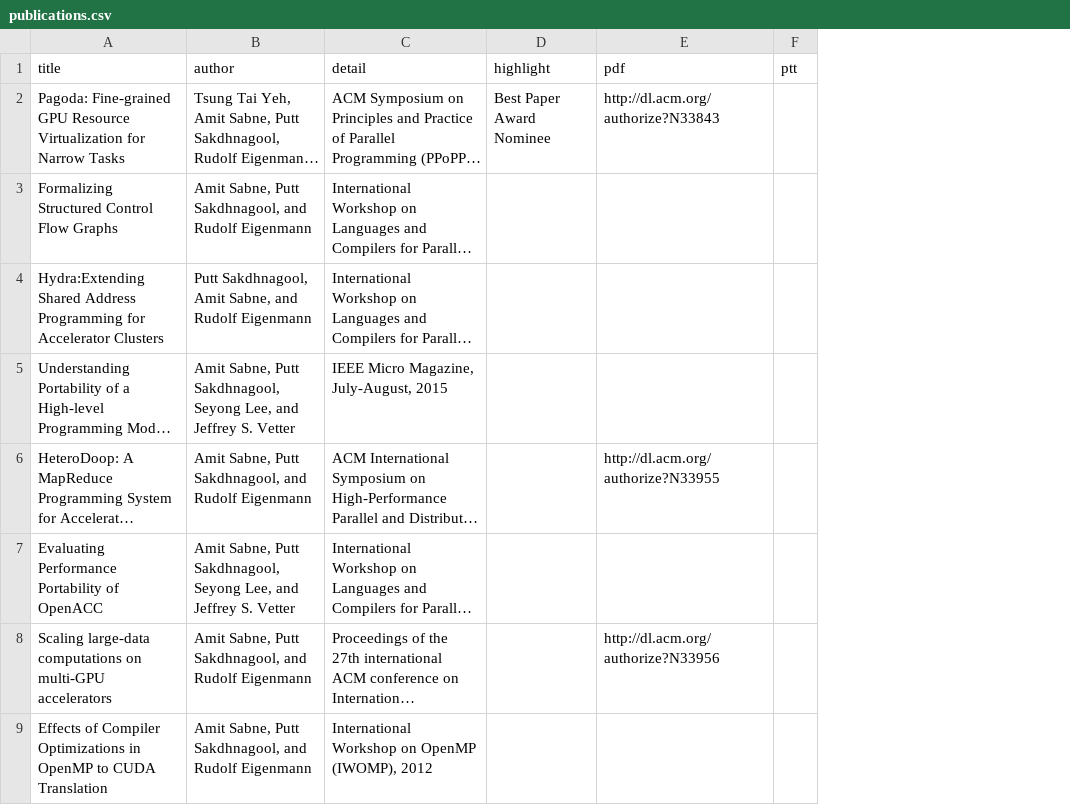
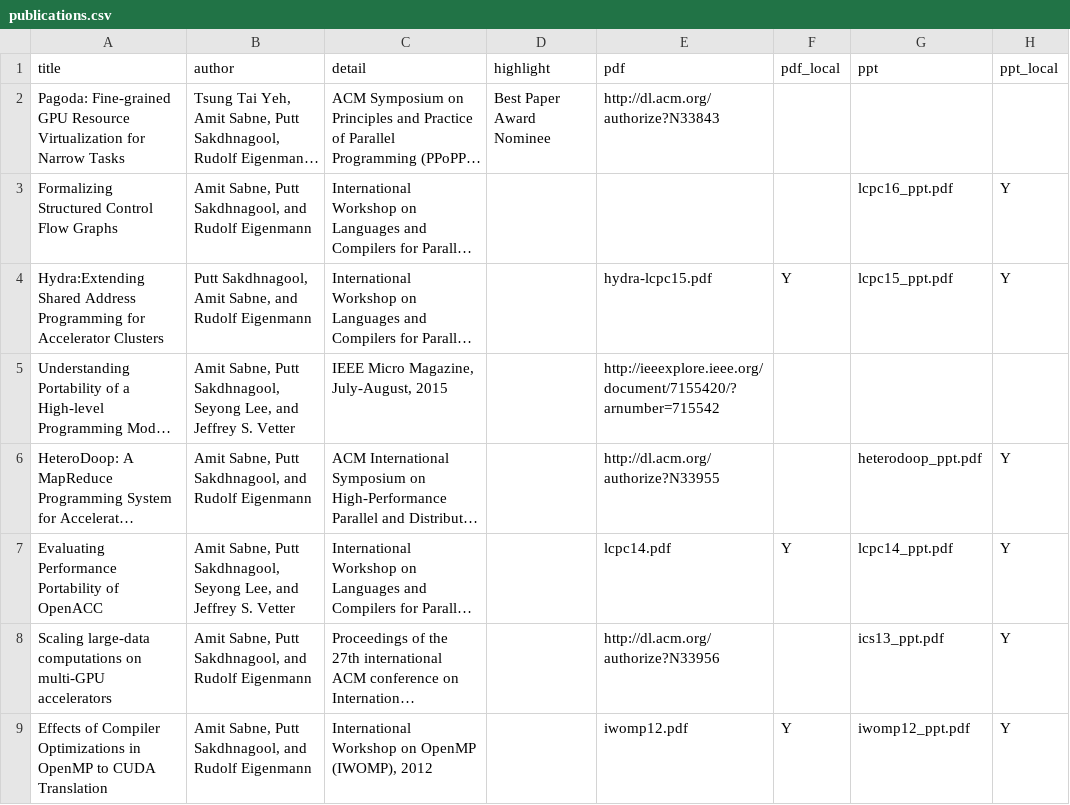
Before and after one commit to puttsk/puttsk.github.io, a CSV file: _data/publications.csv, drawn as a sheet; long unchanged cells end in …; removed rows and columns are numbered as before the commit, all else as after; the diff names each change by its address in the sheet, - before the commit and + after, or states it on an @@ line.

Commit message:
add local publication files

```diff
--- a/_data/publications.csv
+++ b/_data/publications.csv
-column F (ptt), empty
+column F (pdf_local), rows 4-9: Y |  |  | Y |  | Y
+column G (ppt), rows 3-9: lcpc16_ppt.pdf | lcpc15_ppt.pdf |  | heterodoop_ppt.pdf | lcpc14_ppt.pdf | ics13_ppt.pdf | iwomp12_ppt.pdf
+column H (ppt_local), rows 3-9: Y | Y |  | Y | Y | Y | Y
-E4 (pdf): (empty)
+E4 (pdf): hydra-lcpc15.pdf
-E5 (pdf): (empty)
+E5 (pdf): http://ieeexplore.ieee.org/document/7155420/?arnumber=715542
-E7 (pdf): (empty)
+E7 (pdf): lcpc14.pdf
-E9 (pdf): (empty)
+E9 (pdf): iwomp12.pdf
```
Also changed, not shown: _data/posters.csv, 12 other files.
